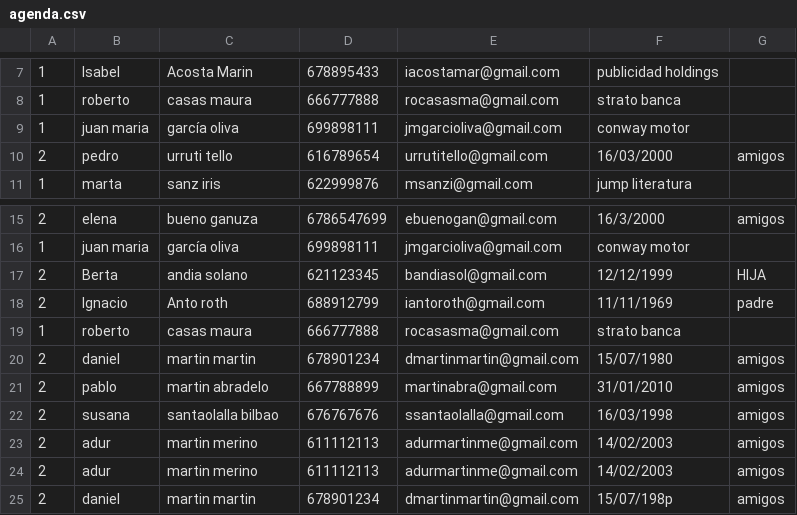
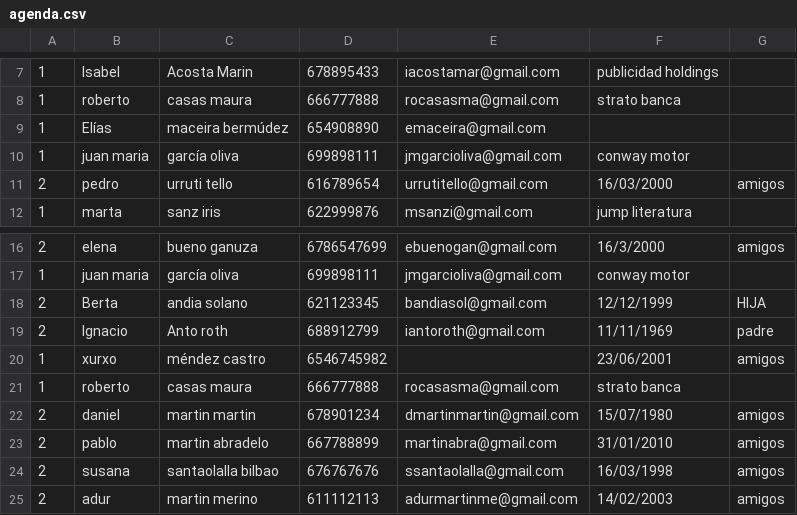
Before and after one commit to mcventur/AgendaContactos, a CSV file: resources/agenda.csv, drawn as a sheet; only a part is shown, gaps mark what is left out; the shorter side is filled out with more unchanged rows.

```diff
--- a/resources/agenda.csv
+++ b/resources/agenda.csv
@@ -8,2 +8,3 @@
  1 ,    roberto , casas maura , 666777888 ,  rocasasma@gmail.com ,  strato banca
+ 1, Elías, maceira bermúdez, 654908890, emaceira@gmail.com, ,
  1,juan maria, garcía oliva, 699898111, jmgarcioliva@gmail.com, conway motor
@@ -18,2 +19,3 @@
  2, Ignacio ,  Anto roth ,  688912799 , iantoroth@gmail.com ,  11/11/1969 , padre
+ 1, xurxo, méndez castro,6546745982,,23/06/2001  ,     amigos
    1,  roberto , casas maura , 666777888 ,  rocasasma@gmail.com ,  strato banca
```
Also changed, not shown: 13 other files.
